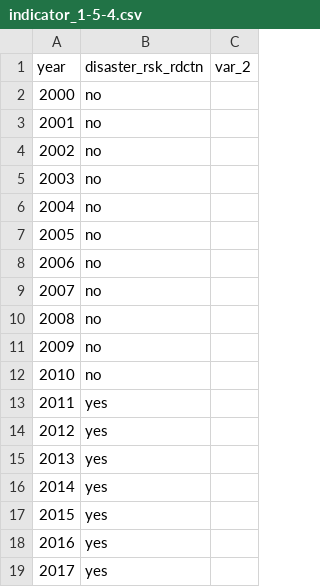
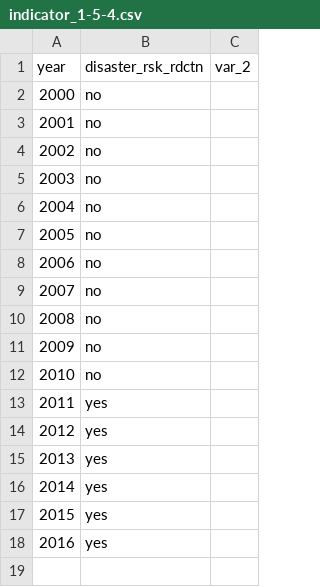
Before and after one commit to GSA/sdg-indicators-usa, a CSV file: data/indicator_1-5-4.csv, drawn as a sheet.

Commit message:
deleted stray zero

```diff
--- a/data/indicator_1-5-4.csv
+++ b/data/indicator_1-5-4.csv
@@ -18,2 +18 @@ year,disaster_rsk_rdctn,var_2
 2016,yes,
-2017,yes,
```
